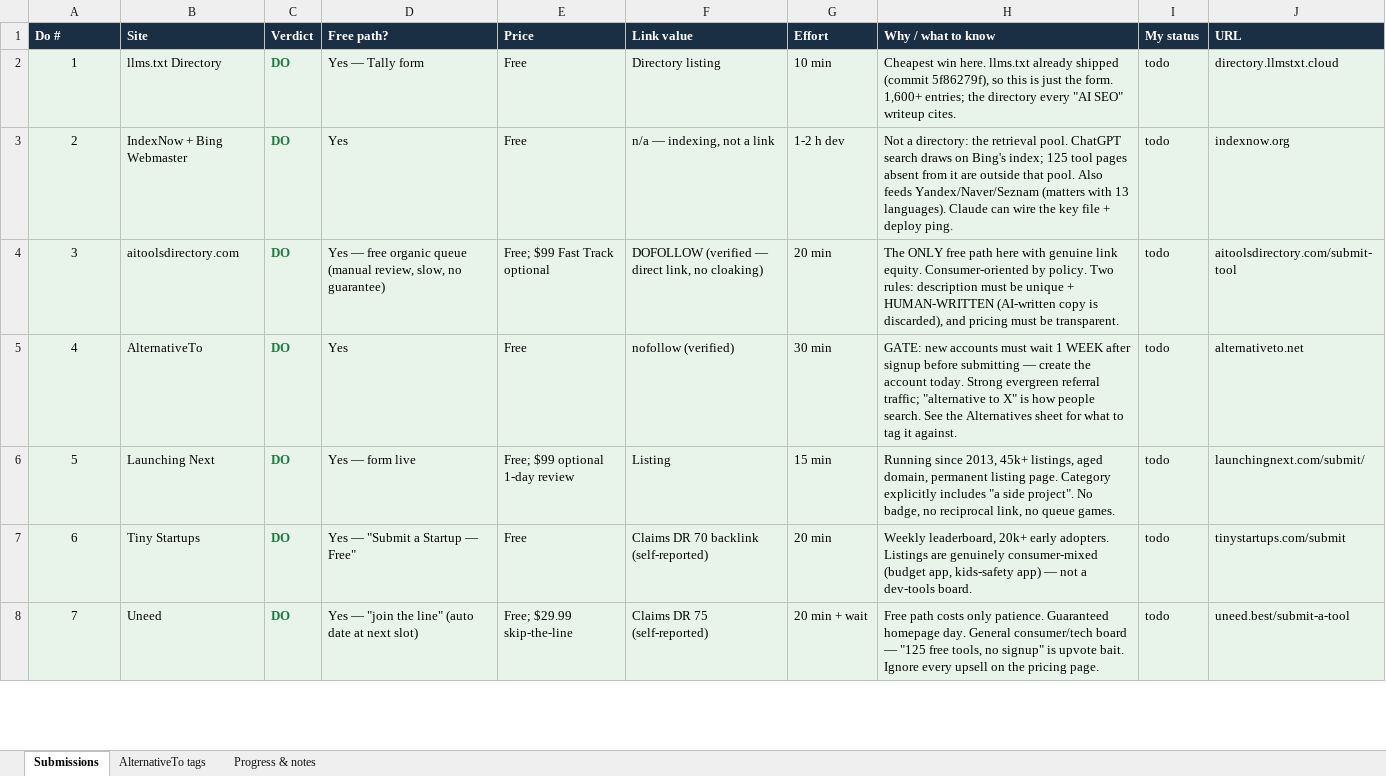
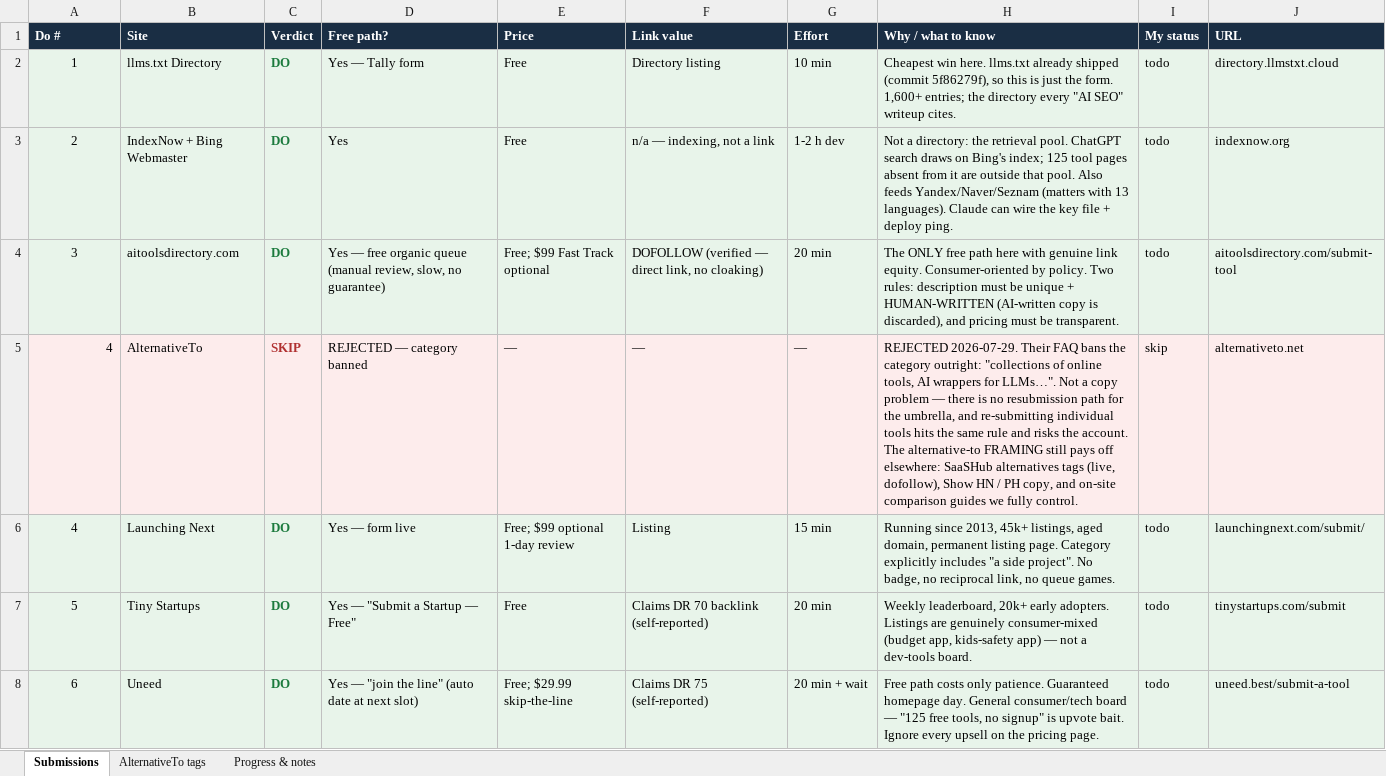
Before and after one commit to dosido-git/deftbrain, an Excel workbook: audit/DIRECTORY-SUBMISSIONS.xlsx, sheet Submissions, drawn as a sheet; only a part is shown; values as stored, in another font and other column widths than the file's, no borders; the diff covers the shown part only; the diff names each change by its address in the sheet, - before the commit and + after, or states it on an @@ line.

```diff
--- a/audit/DIRECTORY-SUBMISSIONS.xlsx (sheet Submissions)
+++ b/audit/DIRECTORY-SUBMISSIONS.xlsx (sheet Submissions)
-A5 alignment: center
+A5 alignment: right
-C5 (Verdict): DO
+C5 (Verdict): SKIP
-C5 text colour: #1B7A3D
+C5 text colour: #B03030
-D5 (Free path?): Yes
+D5 (Free path?): REJECTED — category banned
-E5 (Price): Free
+E5 (Price): —
-F5 (Link value): nofollow (verified)
+F5 (Link value): —
-G5 (Effort): 30 min
+G5 (Effort): —
-H5 (Why / what to know): GATE: new accounts must wait 1 WEEK after signup before submitting — create the account today. Strong evergreen referral traffic; "alternative to X" is how people search. See the Alternatives sheet for what to tag it against.
+H5 (Why / what to know): REJECTED 2026-07-29. Their FAQ bans the category outright: "collections of online tools, AI wrappers for LLMs…". Not a copy problem — there is no resubmission path for the umbrella, and re-submitting individual tools hits the same rule and risks the account. The alternative-to FRAMING still pays off elsewhere: SaaSHub alternatives tags (live, dofollow), Show HN / PH copy, and on-site comparison guides we fully control.
-I5 (My status): todo
+I5 (My status): skip
-A6 (Do #): 5
+A6 (Do #): 4
-A7 (Do #): 6
+A7 (Do #): 5
-A8 (Do #): 7
+A8 (Do #): 6
```
Also changed, not shown: 3 edited cells elsewhere in this sheet, sheet AlternativeTo tags, 1 other file.
